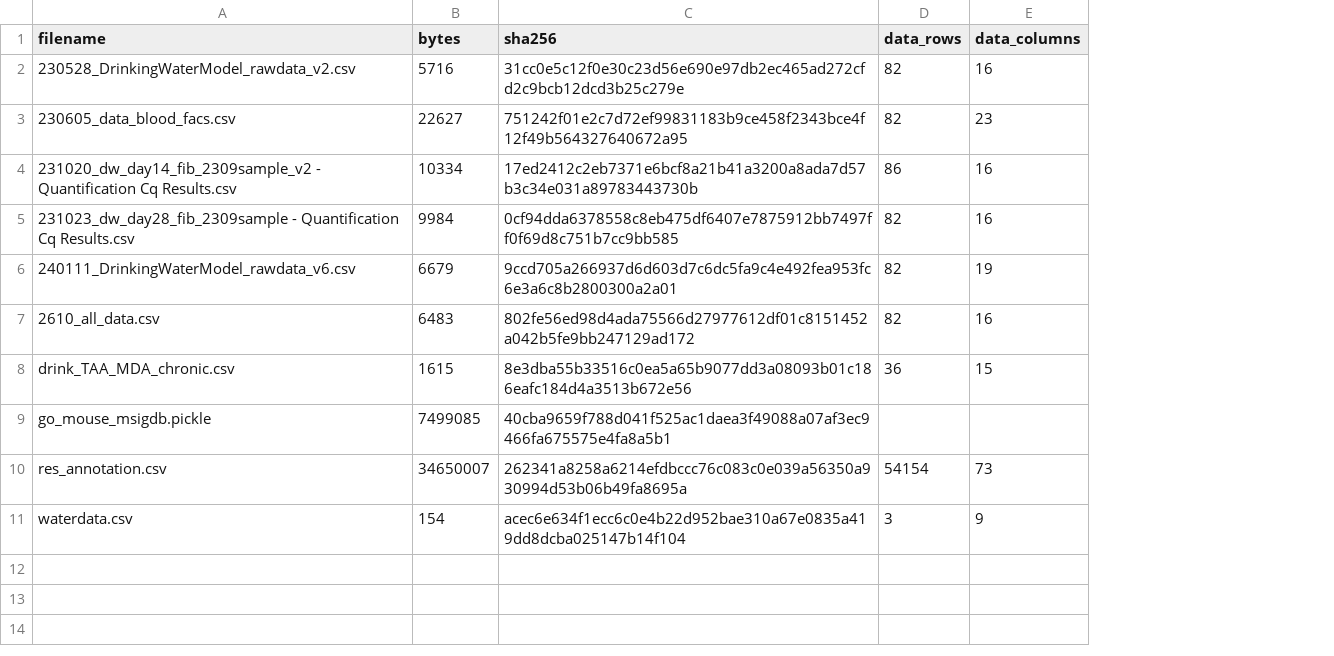
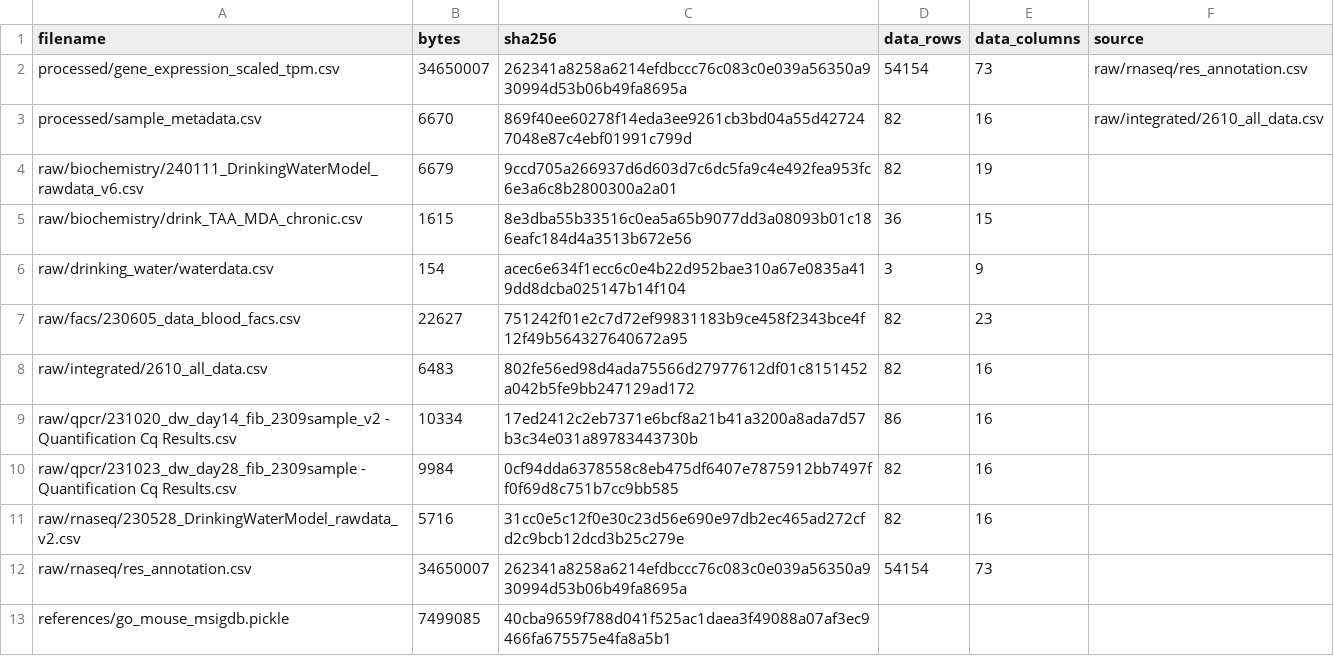
Before and after one commit to mizuno-group/MDAdrinkingwater, a CSV file: data/manifest.csv, drawn as a sheet; removed rows and columns are numbered as before the commit, all else as after; the diff names each change by its address in the sheet, - before the commit and + after, or states it on an @@ line.

```diff
--- a/data/manifest.csv
+++ b/data/manifest.csv
+column F (source), row 3: raw/integrated/2610_all_data.csv
+row 2: processed/gene_expression_scaled_tpm.csv | 34650007 | 262341a8258a6214efdbccc76c083c0e039a56350a930994d53b06b49fa8695a | 54154 | 73 | raw/rnaseq/res_annotation.csv
-A3 (filename): 230528_DrinkingWaterModel_rawdata_v2.csv
+A3 (filename): processed/sample_metadata.csv
-B3 (bytes): 5716
+B3 (bytes): 6670
-C3 (sha256): 31cc0e5c12f0e30c23d56e690e97db2ec465ad272cfd2c9bcb12dcd3b25c279e
+C3 (sha256): 869f40ee60278f14eda3ee9261cb3bd04a55d427247048e87c4ebf01991c799d
+row 4: raw/biochemistry/240111_DrinkingWaterModel_rawdata_v6.csv | 6679 | 9ccd705a266937d6d603d7c6dc5fa9c4e492fea953fc6e3a6c8b2800300a2a01 | 82 | 19
+row 5: raw/biochemistry/drink_TAA_MDA_chronic.csv | 1615 | 8e3dba55b33516c0ea5a65b9077dd3a08093b01c186eafc184d4a3513b672e56 | 36 | 15
+row 6: raw/drinking_water/waterdata.csv | 154 | acec6e634f1ecc6c0e4b22d952bae310a67e0835a419dd8dcba025147b14f104 | 3 | 9
-A7 (filename): 230605_data_blood_facs.csv
+A7 (filename): raw/facs/230605_data_blood_facs.csv
+row 8: raw/integrated/2610_all_data.csv | 6483 | 802fe56ed98d4ada75566d27977612df01c8151452a042b5fe9bb247129ad172 | 82 | 16
-A9 (filename): 231020_dw_day14_fib_2309sample_v2 - Quantification…
+A9 (filename): raw/qpcr/231020_dw_day14_fib_2309sample_v2 - Quantification…
-A10 (filename): 231023_dw_day28_fib_2309sample - Quantification…
+A10 (filename): raw/qpcr/231023_dw_day28_fib_2309sample - Quantification…
-row 6: 240111_DrinkingWaterModel_rawdata_v6.csv | 6679 | 9ccd705a266937d6d603d7c6dc5fa9c4e492fea953fc6e3a6c8b2800300a2a01 | 82 | 19
-row 7: 2610_all_data.csv | 6483 | 802fe56ed98d4ada75566d27977612df01c8151452a042b5fe9bb247129ad172 | 82 | 16
-row 8: drink_TAA_MDA_chronic.csv | 1615 | 8e3dba55b33516c0ea5a65b9077dd3a08093b01c186eafc184d4a3513b672e56 | 36 | 15
-row 9: go_mouse_msigdb.pickle | 7499085 | 40cba9659f788d041f525ac1daea3f49088a07af3ec9466fa675575e4fa8a5b1
+row 11: raw/rnaseq/230528_DrinkingWaterModel_rawdata_v2.csv | 5716 | 31cc0e5c12f0e30c23d56e690e97db2ec465ad272cfd2c9bcb12dcd3b25c279e | 82 | 16
-A12 (filename): res_annotation.csv
+A12 (filename): raw/rnaseq/res_annotation.csv
-row 11: waterdata.csv | 154 | acec6e634f1ecc6c0e4b22d952bae310a67e0835a419dd8dcba025147b14f104 | 3 | 9
+row 13: references/go_mouse_msigdb.pickle | 7499085 | 40cba9659f788d041f525ac1daea3f49088a07af3ec9466fa675575e4fa8a5b1
```
Also changed, not shown: 40 other files.
